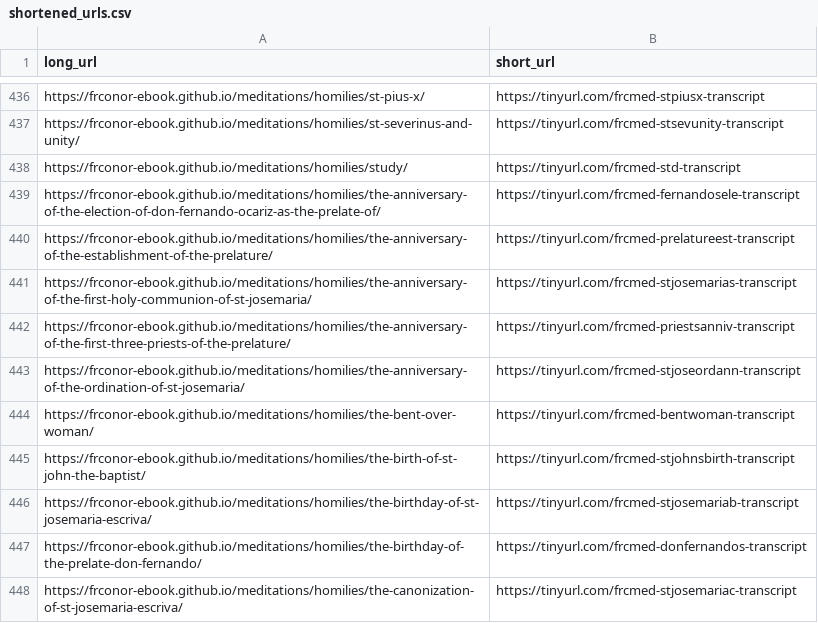
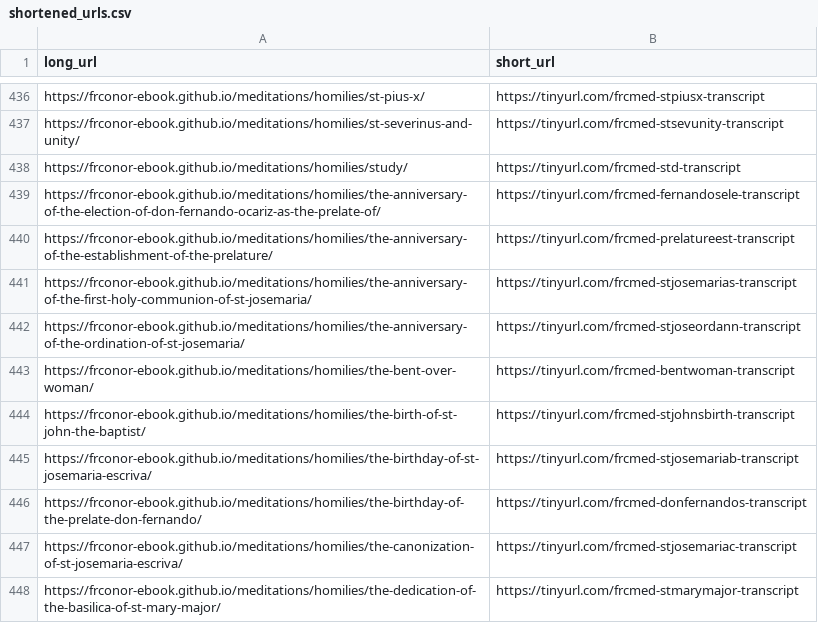
Before and after one commit to frconor-ebook/meditations, a CSV file: etc/shortened_urls.csv, drawn as a sheet; only a part is shown, gaps mark what is left out; the shorter side is filled out with more unchanged rows.

Commit message:
Fix title truncation; reprocess first-three-priests meditation

```diff
--- a/etc/shortened_urls.csv
+++ b/etc/shortened_urls.csv
@@ -441,3 +441,2 @@ https://frconor-ebook.github.io/meditations/homilies/the-anniversary-of-the-esta
 https://frconor-ebook.github.io/meditations/homilies/the-anniversary-of-the-first-holy-communion-of-st-josemaria/,https://tinyurl.com/frcmed-stjosemarias-transcript
-https://frconor-ebook.github.io/meditations/homilies/the-anniversary-of-the-first-three-priests-of-the-prelature/,https://tinyurl.com/frcmed-priestsanniv-transcript
 https://frconor-ebook.github.io/meditations/homilies/the-anniversary-of-the-ordination-of-st-josemaria/,https://tinyurl.com/frcmed-stjoseordann-transcript
```
Also changed, not shown: 4 other files.
